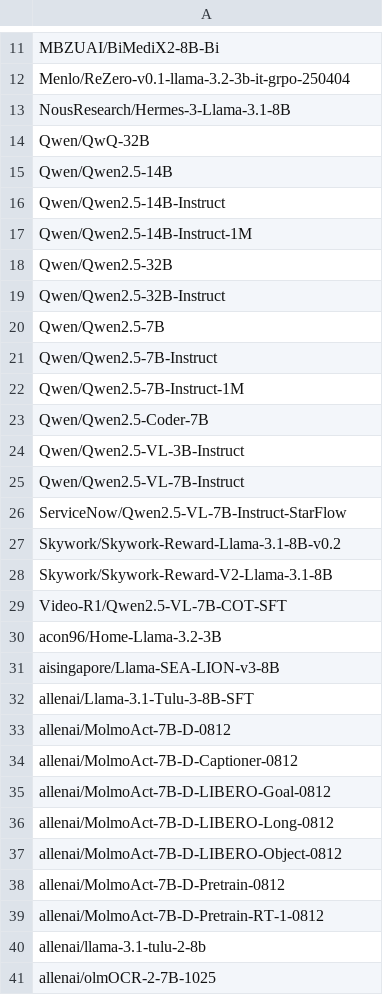
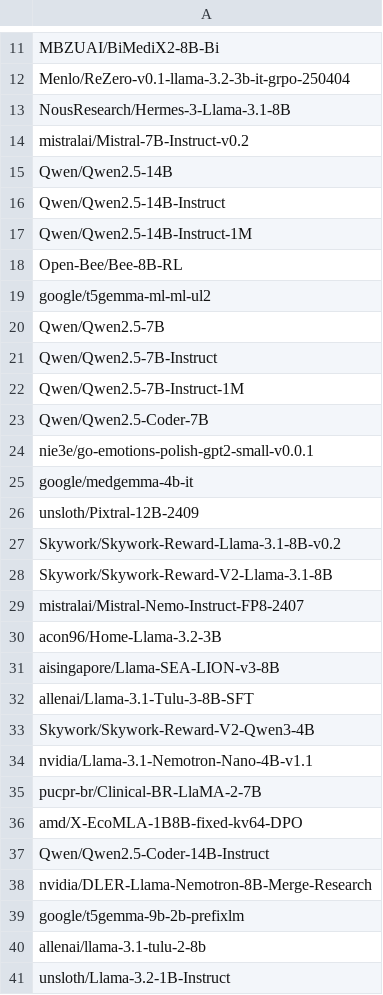
Before and after one commit to KimAu197/llm_fingerprint, a CSV file: data/random_100_base10.csv, drawn as a sheet; only a part is shown, gaps mark what is left out; the diff covers the shown part only.

Commit message:
update data

```diff
--- a/data/random_100_base10.csv
+++ b/data/random_100_base10.csv
@@ -13,3 +13,3 @@ Menlo/ReZero-v0.1-llama-3.2-3b-it-grpo-250404
 NousResearch/Hermes-3-Llama-3.1-8B
-Qwen/QwQ-32B
+mistralai/Mistral-7B-Instruct-v0.2
 Qwen/Qwen2.5-14B
@@ -17,4 +17,4 @@ Qwen/Qwen2.5-14B-Instruct
 Qwen/Qwen2.5-14B-Instruct-1M
-Qwen/Qwen2.5-32B
-Qwen/Qwen2.5-32B-Instruct
+Open-Bee/Bee-8B-RL
+google/t5gemma-ml-ml-ul2
 Qwen/Qwen2.5-7B
@@ -23,8 +23,8 @@ Qwen/Qwen2.5-7B-Instruct-1M
 Qwen/Qwen2.5-Coder-7B
-Qwen/Qwen2.5-VL-3B-Instruct
-Qwen/Qwen2.5-VL-7B-Instruct
-ServiceNow/Qwen2.5-VL-7B-Instruct-StarFlow
+nie3e/go-emotions-polish-gpt2-small-v0.0.1
+google/medgemma-4b-it
+unsloth/Pixtral-12B-2409
 Skywork/Skywork-Reward-Llama-3.1-8B-v0.2
 Skywork/Skywork-Reward-V2-Llama-3.1-8B
-Video-R1/Qwen2.5-VL-7B-COT-SFT
+mistralai/Mistral-Nemo-Instruct-FP8-2407
 acon96/Home-Llama-3.2-3B
@@ -32,10 +32,10 @@ aisingapore/Llama-SEA-LION-v3-8B
 allenai/Llama-3.1-Tulu-3-8B-SFT
-allenai/MolmoAct-7B-D-0812
-allenai/MolmoAct-7B-D-Captioner-0812
-allenai/MolmoAct-7B-D-LIBERO-Goal-0812
-allenai/MolmoAct-7B-D-LIBERO-Long-0812
-allenai/MolmoAct-7B-D-LIBERO-Object-0812
-allenai/MolmoAct-7B-D-Pretrain-0812
-allenai/MolmoAct-7B-D-Pretrain-RT-1-0812
+Skywork/Skywork-Reward-V2-Qwen3-4B
+nvidia/Llama-3.1-Nemotron-Nano-4B-v1.1
+pucpr-br/Clinical-BR-LlaMA-2-7B
+amd/X-EcoMLA-1B8B-fixed-kv64-DPO
+Qwen/Qwen2.5-Coder-14B-Instruct
+nvidia/DLER-Llama-Nemotron-8B-Merge-Research
+google/t5gemma-9b-2b-prefixlm
 allenai/llama-3.1-tulu-2-8b
-allenai/olmOCR-2-7B-1025
+unsloth/Llama-3.2-1B-Instruct
```
Also changed, not shown: 13 edited cells elsewhere in this file.
